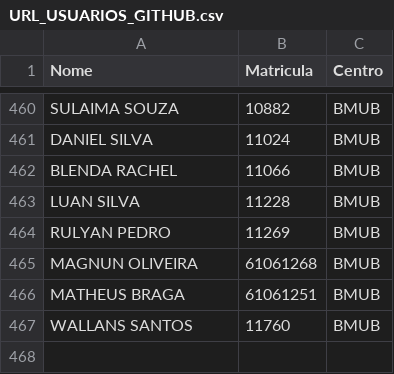
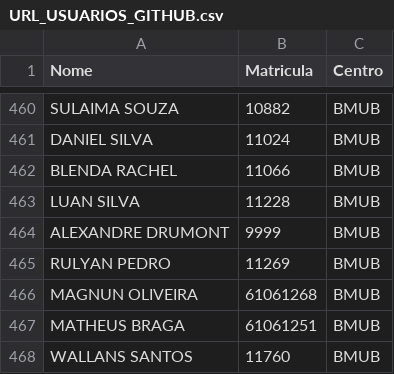
Before and after one commit to leiclermarvim-hash/URL_USUARIOS_GITHUB, a CSV file: URL_USUARIOS_GITHUB.csv, drawn as a sheet; only a part is shown, gaps mark what is left out; the diff names each change by its address in the sheet, - before the commit and + after, or states it on an @@ line.

Commit message:
Update URL_USUARIOS_GITHUB.csv

```diff
--- a/URL_USUARIOS_GITHUB.csv
+++ b/URL_USUARIOS_GITHUB.csv
+row 464: ALEXANDRE DRUMONT | 9999 | BMUB
```
